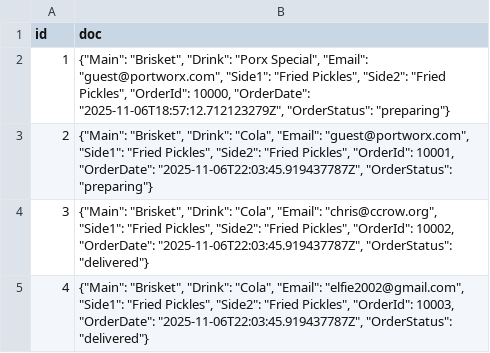
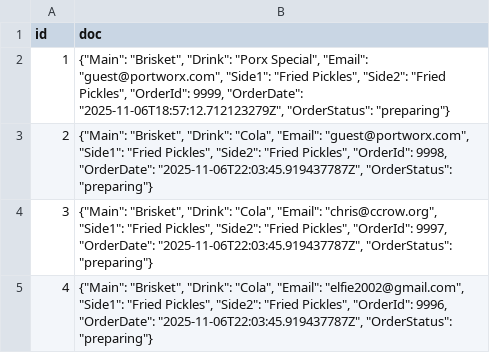
Before and after one commit to ccrow42/db-devops-demo, a CSV file: pxbbq/reference-data/orders_v1.csv, drawn as a sheet.

Commit message:
Update orders_v1.csv

```diff
--- a/pxbbq/reference-data/orders_v1.csv
+++ b/pxbbq/reference-data/orders_v1.csv
@@ -1,5 +1,5 @@
 "id","doc"
-1,"{""Main"": ""Brisket"", ""Drink"": ""Porx Special"", ""Email"": ""guest@portworx.com"", ""Side1"": ""Fried Pickles"", ""Side2"": ""Fried Pickles"", ""OrderId"": 10000, ""OrderDate"": ""2025-11-06T18:57:12.712123279Z"", ""OrderStatus"": ""preparing""}"
-2,"{""Main"": ""Brisket"", ""Drink"": ""Cola"", ""Email"": ""guest@portworx.com"", ""Side1"": ""Fried Pickles"", ""Side2"": ""Fried Pickles"", ""OrderId"": 10001, ""OrderDate"": ""2025-11-06T22:03:45.919437787Z"", ""OrderStatus"": ""preparing""}"
-3,"{""Main"": ""Brisket"", ""Drink"": ""Cola"", ""Email"": ""chris@ccrow.org"", ""Side1"": ""Fried Pickles"", ""Side2"": ""Fried Pickles"", ""OrderId"": 10002, ""OrderDate"": ""2025-11-06T22:03:45.919437787Z"", ""OrderStatus"": ""delivered""}"
-4,"{""Main"": ""Brisket"", ""Drink"": ""Cola"", ""Email"": ""elfie2002@gmail.com"", ""Side1"": ""Fried Pickles"", ""Side2"": ""Fried Pickles"", ""OrderId"": 10003, ""OrderDate"": ""2025-11-06T22:03:45.919437787Z"", ""OrderStatus"": ""delivered""}"
+1,"{""Main"": ""Brisket"", ""Drink"": ""Porx Special"", ""Email"": ""guest@portworx.com"", ""Side1"": ""Fried Pickles"", ""Side2"": ""Fried Pickles"", ""OrderId"": 9999, ""OrderDate"": ""2025-11-06T18:57:12.712123279Z"", ""OrderStatus"": ""preparing""}"
+2,"{""Main"": ""Brisket"", ""Drink"": ""Cola"", ""Email"": ""guest@portworx.com"", ""Side1"": ""Fried Pickles"", ""Side2"": ""Fried Pickles"", ""OrderId"": 9998, ""OrderDate"": ""2025-11-06T22:03:45.919437787Z"", ""OrderStatus"": ""preparing""}"
+3,"{""Main"": ""Brisket"", ""Drink"": ""Cola"", ""Email"": ""chris@ccrow.org"", ""Side1"": ""Fried Pickles"", ""Side2"": ""Fried Pickles"", ""OrderId"": 9997, ""OrderDate"": ""2025-11-06T22:03:45.919437787Z"", ""OrderStatus"": ""preparing""}"
+4,"{""Main"": ""Brisket"", ""Drink"": ""Cola"", ""Email"": ""elfie2002@gmail.com"", ""Side1"": ""Fried Pickles"", ""Side2"": ""Fried Pickles"", ""OrderId"": 9996, ""OrderDate"": ""2025-11-06T22:03:45.919437787Z"", ""OrderStatus"": ""preparing""}"
```
